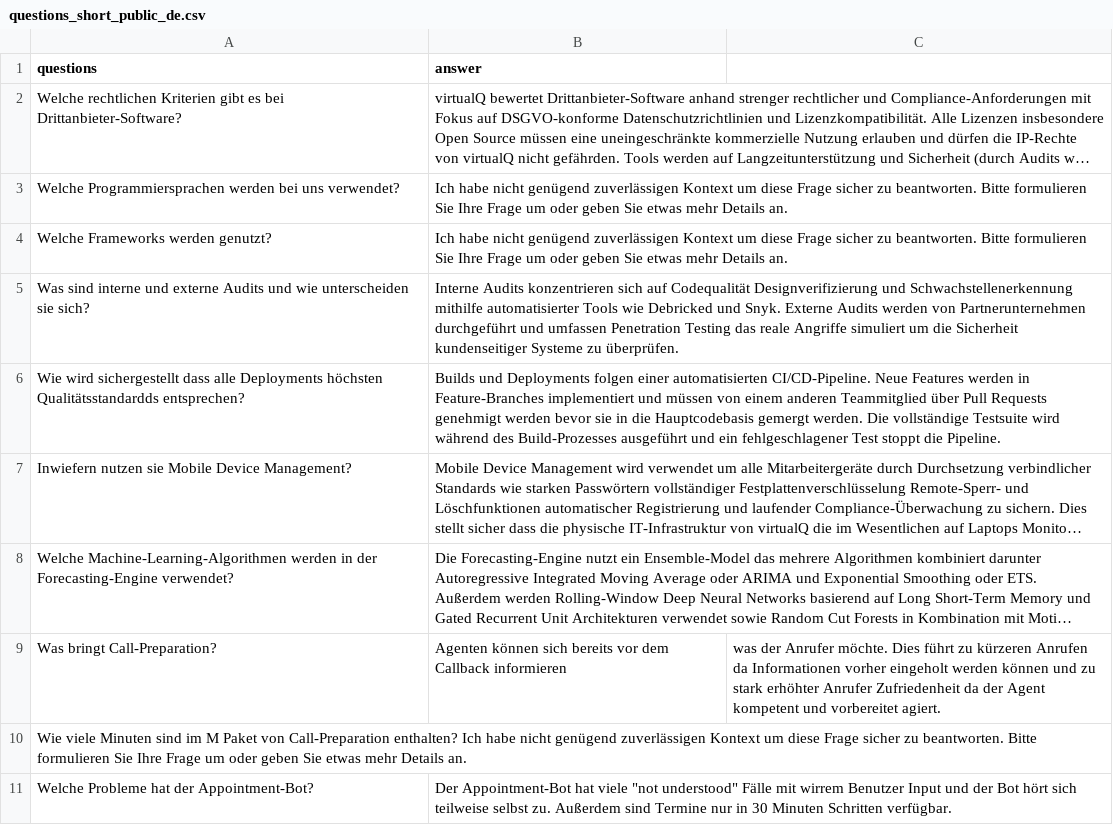
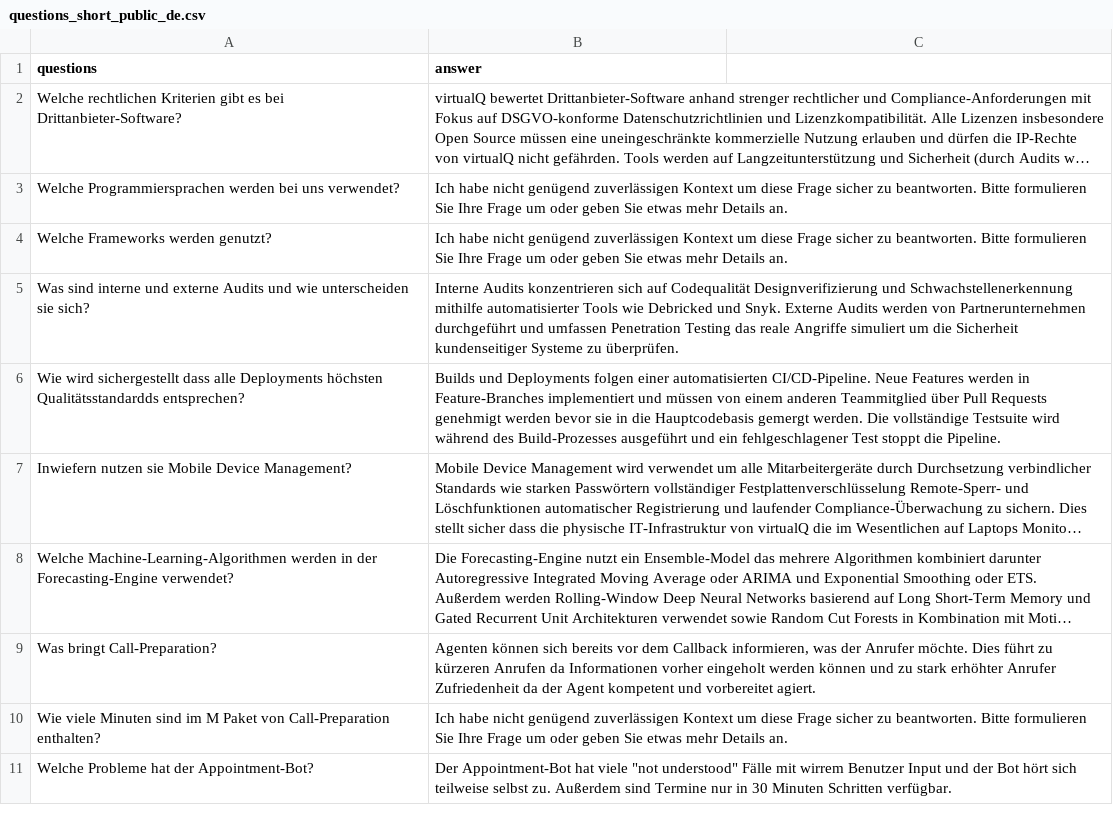
Before and after one commit to tom-kruemmel/vq-ama-agent, a CSV file: src/evaluation/questions_short_public_de.csv, drawn as a sheet; long unchanged cells end in …; removed rows and columns are numbered as before the commit, all else as after; the diff names each change by its address in the sheet, - before the commit and + after, or states it on an @@ line.

```diff
--- a/src/evaluation/questions_short_public_de.csv
+++ b/src/evaluation/questions_short_public_de.csv
-B9 (answer): …dem Callback informieren
+B9 (answer): …dem Callback informieren, was der Anrufer möchte. Dies führt zu kürzeren Anrufen da Informationen vorher eingeholt werden können und zu stark erhöhter Anrufer Zufriedenheit da der Agent kompetent und vorbereitet agiert.
-C9: was der Anrufer möchte. Dies führt zu kürzeren Anrufen da Informationen vorher eingeholt werden können und zu stark erhöhter Anrufer Zufriedenheit da der Agent kompetent und vorbereitet agiert.
+C9: (empty)
-row 10: Wie viele Minuten sind im M Paket von Call-Preparation enthalten? Ich habe nicht genügend zuverlässigen Kontext um diese Frage sicher zu beantworten. Bitte formulieren Sie Ihre Frage um oder geben Sie etwas mehr Details an.
+row 10: Wie viele Minuten sind im M Paket von Call-Preparation enthalten? | Ich habe nicht genügend zuverlässigen Kontext um diese Frage sicher zu beantworten. Bitte formulieren Sie Ihre Frage um oder geben Sie etwas mehr Details an.
```
Also changed, not shown: src/evaluation/questions_short_confidential.csv, src/evaluation/questions_short_confidential_de.csv, 1 other file.
